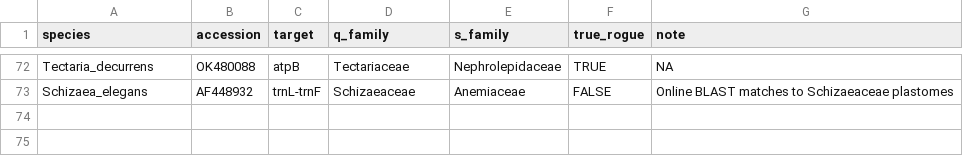
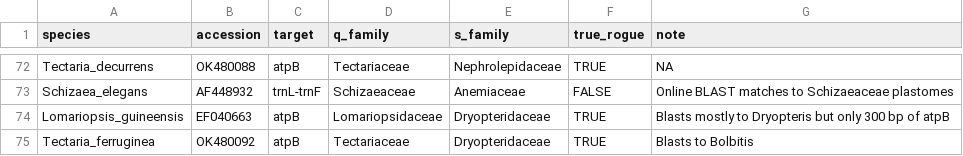
Before and after one commit to fernphy/ftol, a CSV file: _targets/user/data_raw/rogues_inspected.csv, drawn as a sheet; only a part is shown, gaps mark what is left out.

Commit message:
Update rogues_inspected list

```diff
--- a/_targets/user/data_raw/rogues_inspected.csv
+++ b/_targets/user/data_raw/rogues_inspected.csv
@@ -73 +73,3 @@ Tectaria_decurrens,OK480088,atpB,Tectariaceae,Nephrolepidaceae,TRUE,NA
 Schizaea_elegans,AF448932,trnL-trnF,Schizaeaceae,Anemiaceae,FALSE,Online BLAST matches to Schizaeaceae plastomes
+Lomariopsis_guineensis,EF040663,atpB,Lomariopsidaceae,Dryopteridaceae,TRUE,Blasts mostly to Dryopteris but only 300 bp of atpB
+Tectaria_ferruginea,OK480092,atpB,Tectariaceae,Dryopteridaceae,TRUE,Blasts to Bolbitis
```
